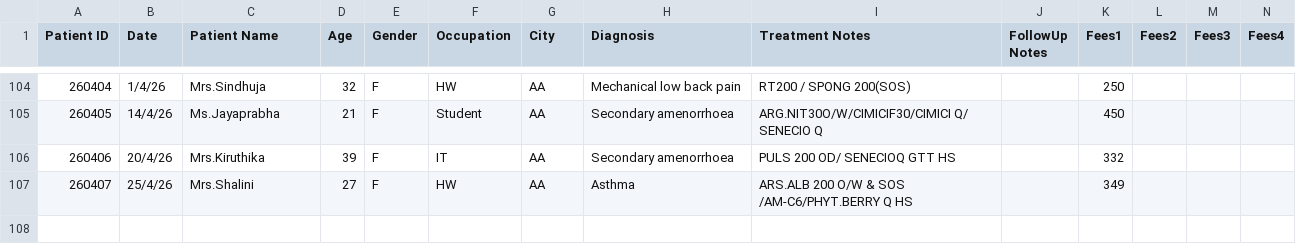
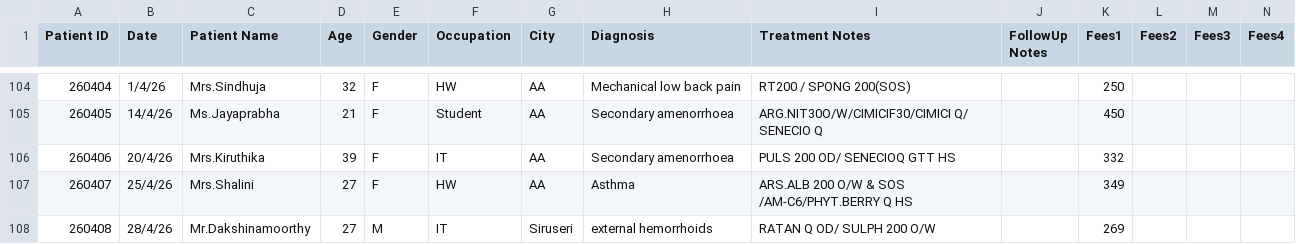
Before and after one commit to karthiksak/nbclinic, a CSV file: src/_data/patients.csv, drawn as a sheet; only a part is shown, gaps mark what is left out; rows hold the shown columns only; the diff names each change by its address in the sheet, - before the commit and + after, or states it on an @@ line.

Commit message:
Admin: Added patient Mr.Dakshinamoorthy via Tracker Module

```diff
--- a/src/_data/patients.csv
+++ b/src/_data/patients.csv
+row 108: 260408 | 28/4/26 | Mr.Dakshinamoorthy | 27 | M | IT | Siruseri | external hemorrhoids | RATAN Q OD/ SULPH 200 O/W |  | 269
```
